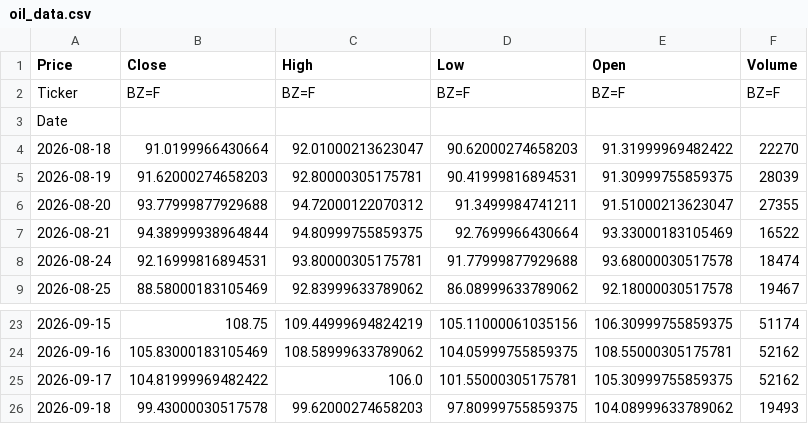
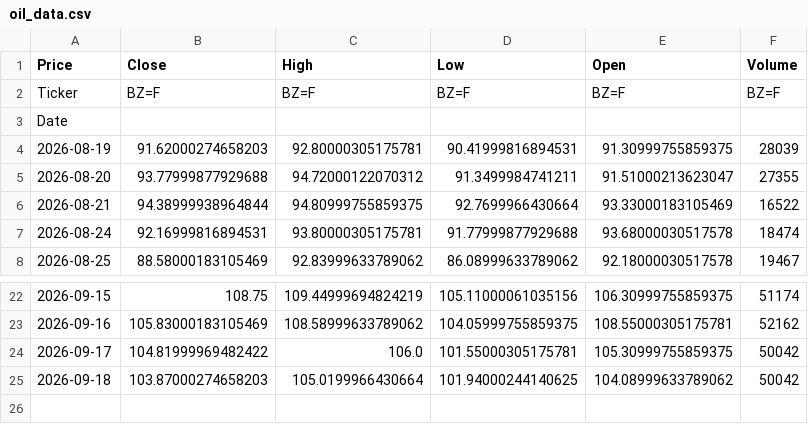
Before and after one commit to abdelaalahmed/gold-market-pipeline, a CSV file: oil_data.csv, drawn as a sheet; only a part is shown, gaps mark what is left out.

```diff
--- a/oil_data.csv
+++ b/oil_data.csv
@@ -3,3 +3,2 @@ Ticker,BZ=F,BZ=F,BZ=F,BZ=F,BZ=F
 Date,,,,,
-2026-08-18,91.0199966430664,92.01000213623047,90.62000274658203,91.31999969482422,22270
 2026-08-19,91.62000274658203,92.80000305175781,90.41999816894531,91.30999755859375,28039
@@ -24,3 +23,3 @@ Date,,,,,
 2026-09-16,105.83000183105469,108.58999633789062,104.05999755859375,108.55000305175781,52162
-2026-09-17,104.81999969482422,106.0,101.55000305175781,105.30999755859375,52162
-2026-09-18,99.43000030517578,99.62000274658203,97.80999755859375,104.08999633789062,19493
+2026-09-17,104.81999969482422,106.0,101.55000305175781,105.30999755859375,50042
+2026-09-18,103.87000274658203,105.0199966430664,101.94000244140625,104.08999633789062,50042
```
Also changed, not shown: gold_data.csv.
